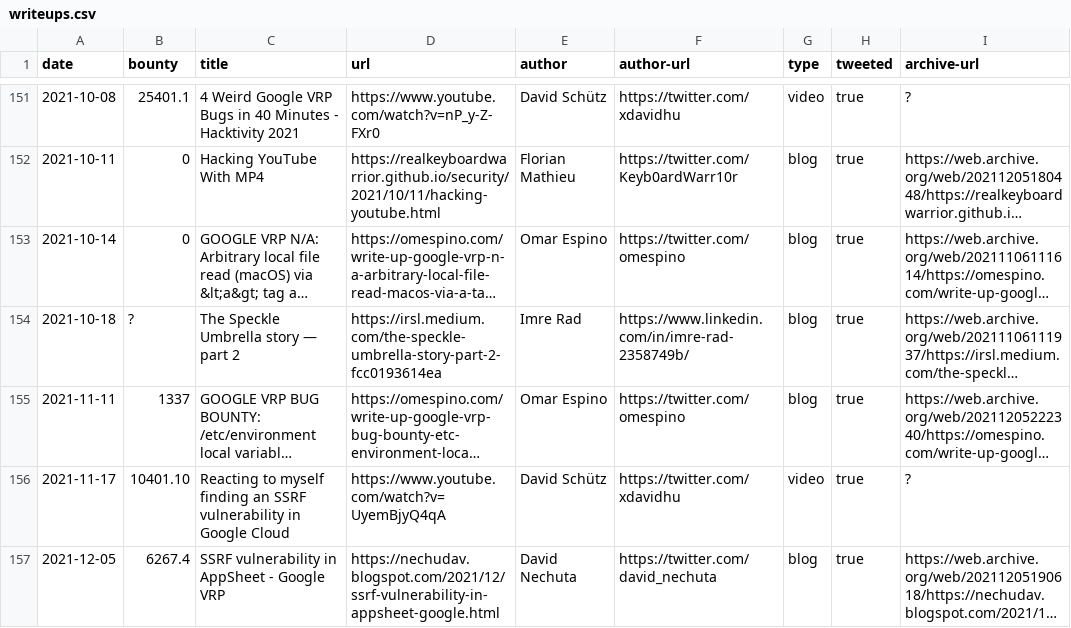
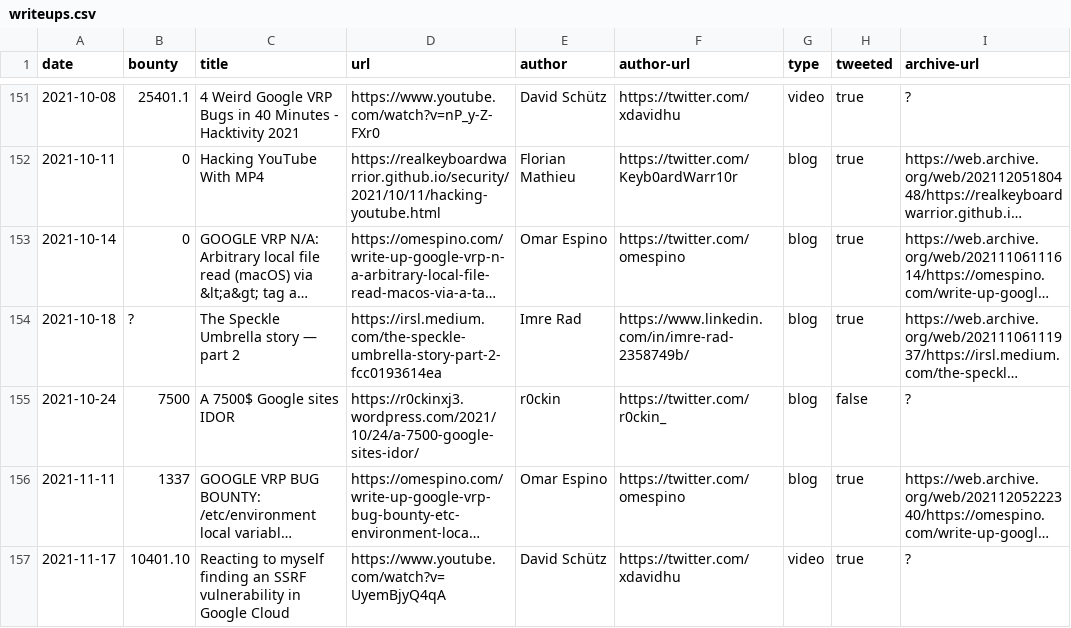
Before and after one commit to xdavidhu/awesome-google-vrp-writeups, a CSV file: writeups.csv, drawn as a sheet; only a part is shown, gaps mark what is left out; the shorter side is filled out with more unchanged rows; long unchanged cells end in …; the diff names each change by its address in the sheet, - before the commit and + after, or states it on an @@ line.

Commit message:
A 7500$ Google sites IDOR

```diff
--- a/writeups.csv
+++ b/writeups.csv
+row 155: 2021-10-24 | 7500 | A 7500$ Google sites IDOR | https://r0ckinxj3.wordpress.com/2021/10/24/a-7500-google-sites-idor/ | r0ckin | https://twitter.com/r0ckin_ | blog | false | ?
```
